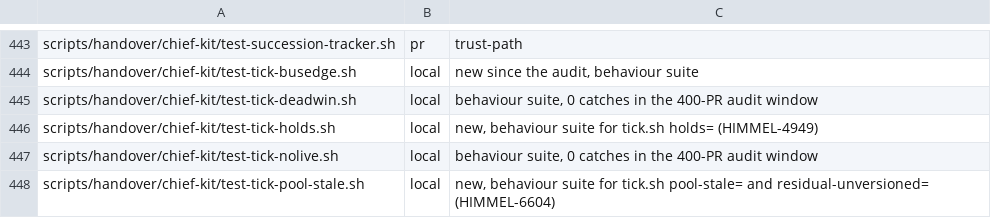
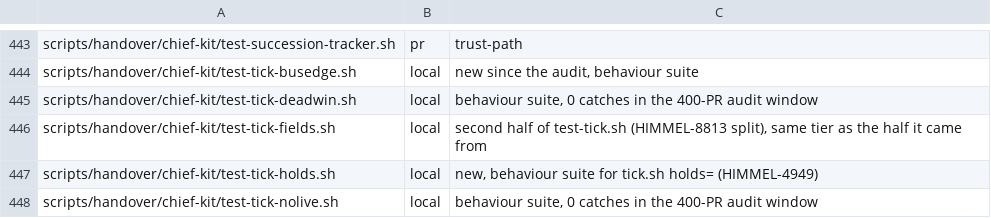
Before and after one commit to yotamleo-org/Himmel, a TSV file: scripts/ci/suite-tiers.tsv, drawn as a sheet; only a part is shown, gaps mark what is left out; the shorter side is filled out with more unchanged rows.

```diff
--- a/scripts/ci/suite-tiers.tsv
+++ b/scripts/ci/suite-tiers.tsv
@@ -445,2 +445,3 @@ scripts/handover/chief-kit/test-tick-busedge.sh	local	new since the audit, behav
 scripts/handover/chief-kit/test-tick-deadwin.sh	local	behaviour suite, 0 catches in the 400-PR audit window
+scripts/handover/chief-kit/test-tick-fields.sh	local	second half of test-tick.sh (HIMMEL-8813 split), same tier as the half it came from
 scripts/handover/chief-kit/test-tick-holds.sh	local	new, behaviour suite for tick.sh holds= (HIMMEL-4949)
```
Also changed, not shown: scripts/ci/suite-durations.tsv, 4 other files.
